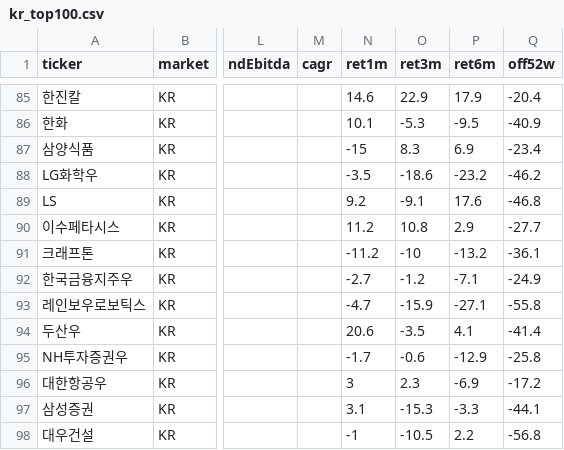
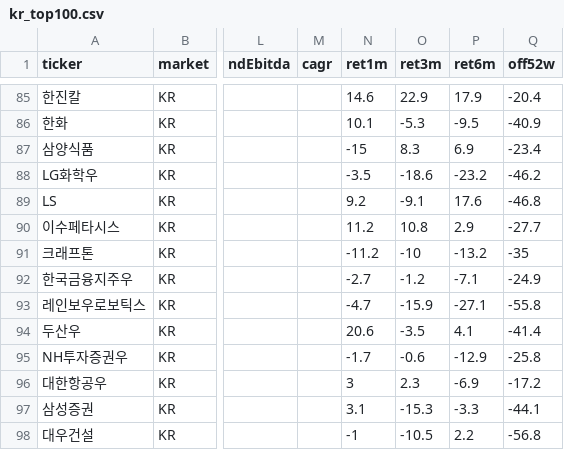
Before and after one commit to kyunghoony/public-hurdle, a CSV file: data/kr_top100.csv, drawn as a sheet; only a part is shown, gaps mark what is left out; the diff names each change by its address in the sheet, - before the commit and + after, or states it on an @@ line.

```diff
--- a/data/kr_top100.csv
+++ b/data/kr_top100.csv
-Q91 (off52w): -36.1
+Q91 (off52w): -35
```
